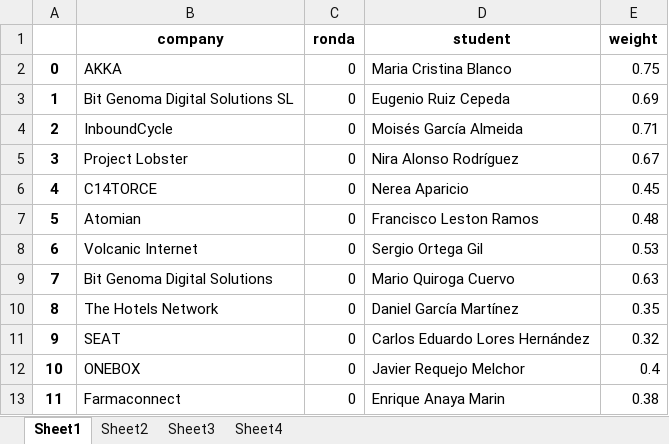
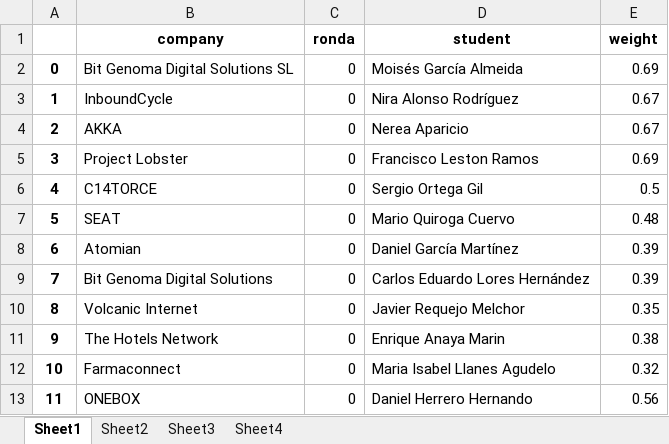
Before and after one commit to albertogcmr/hiring-week-IH-tinder-matching, an Excel workbook: output/output.xlsx, sheet Sheet1, drawn as a sheet; only a part is shown; values as stored, in another font and other column widths than the file's, no borders; the diff covers the shown part only; the diff names each change by its address in the sheet, - before the commit and + after, or states it on an @@ line.

```diff
--- a/output/output.xlsx (sheet Sheet1)
+++ b/output/output.xlsx (sheet Sheet1)
-B2 (company): AKKA
+B2 (company): Bit Genoma Digital Solutions SL
-D2 (student): Maria Cristina Blanco
+D2 (student): Moisés García Almeida
-E2 (weight): 0.75
+E2 (weight): 0.69
-B3 (company): Bit Genoma Digital Solutions SL
+B3 (company): InboundCycle
-D3 (student): Eugenio Ruiz Cepeda
+D3 (student): Nira Alonso Rodríguez
-E3 (weight): 0.69
+E3 (weight): 0.67
-B4 (company): InboundCycle
+B4 (company): AKKA
-D4 (student): Moisés García Almeida
+D4 (student): Nerea Aparicio
-E4 (weight): 0.71
+E4 (weight): 0.67
-D5 (student): Nira Alonso Rodríguez
+D5 (student): Francisco Leston Ramos
-E5 (weight): 0.67
+E5 (weight): 0.69
-D6 (student): Nerea Aparicio
+D6 (student): Sergio Ortega Gil
-E6 (weight): 0.45
+E6 (weight): 0.5
-B7 (company): Atomian
+B7 (company): SEAT
-D7 (student): Francisco Leston Ramos
+D7 (student): Mario Quiroga Cuervo
-B8 (company): Volcanic Internet
+B8 (company): Atomian
-D8 (student): Sergio Ortega Gil
+D8 (student): Daniel García Martínez
-E8 (weight): 0.53
+E8 (weight): 0.39
-D9 (student): Mario Quiroga Cuervo
+D9 (student): Carlos Eduardo Lores Hernández
-E9 (weight): 0.63
+E9 (weight): 0.39
-B10 (company): The Hotels Network
+B10 (company): Volcanic Internet
-D10 (student): Daniel García Martínez
+D10 (student): Javier Requejo Melchor
-B11 (company): SEAT
+B11 (company): The Hotels Network
-D11 (student): Carlos Eduardo Lores Hernández
+D11 (student): Enrique Anaya Marin
-E11 (weight): 0.32
+E11 (weight): 0.38
-B12 (company): ONEBOX
+B12 (company): Farmaconnect
-D12 (student): Javier Requejo Melchor
+D12 (student): Maria Isabel Llanes Agudelo
-E12 (weight): 0.4
+E12 (weight): 0.32
-B13 (company): Farmaconnect
+B13 (company): ONEBOX
-D13 (student): Enrique Anaya Marin
+D13 (student): Daniel Herrero Hernando
-E13 (weight): 0.38
+E13 (weight): 0.56
```
Also changed, not shown: 673 edited cells elsewhere in this sheet, sheet Sheet2, sheet Sheet3, 1 other file.
